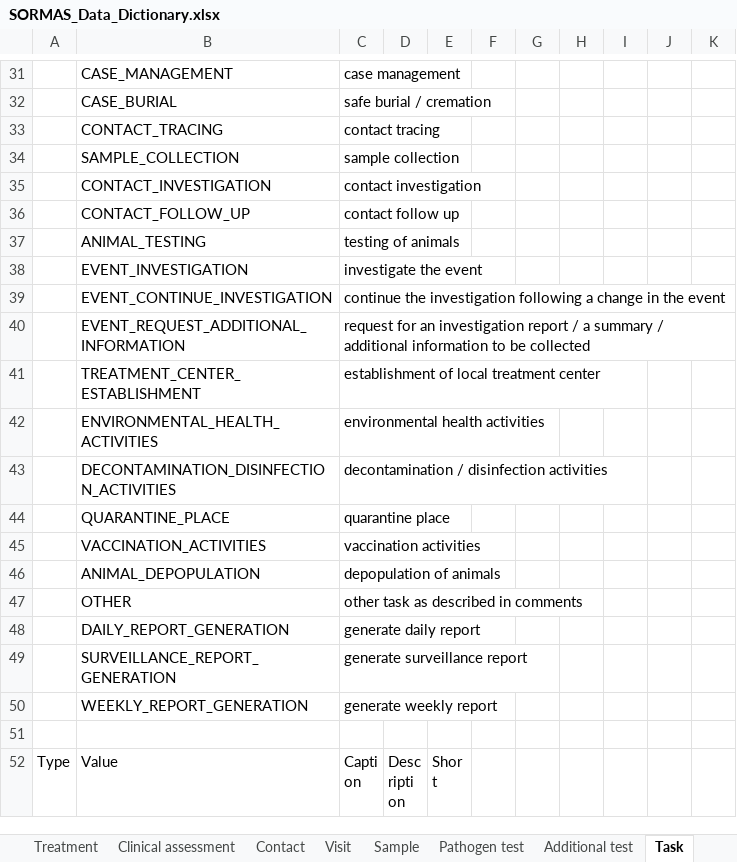
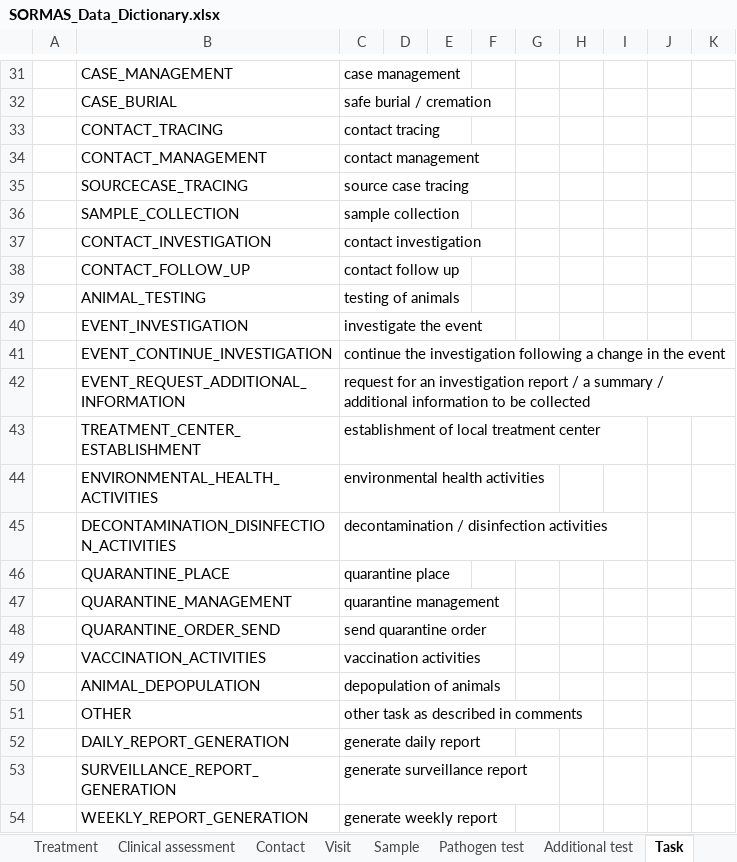
Before and after one commit to omoluabidotcom/APMIS-Project, an Excel workbook: sormas-api/src/main/resources/doc/SORMAS_Data_Dictionary.xlsx, sheet Task, drawn as a sheet; only a part is shown, gaps mark what is left out; the shorter side is filled out with more unchanged rows; values as stored, in another font and other column widths than the file's, no borders; table styles not drawn; the diff names each change by its address in the sheet, - before the commit and + after, or states it on an @@ line.

```diff
--- a/sormas-api/src/main/resources/doc/SORMAS_Data_Dictionary.xlsx (sheet Task)
+++ b/sormas-api/src/main/resources/doc/SORMAS_Data_Dictionary.xlsx (sheet Task)
+row 34:  | CONTACT_MANAGEMENT | contact management
+row 35:  | SOURCECASE_TRACING | source case tracing
+row 47:  | QUARANTINE_MANAGEMENT | quarantine management
+row 48:  | QUARANTINE_ORDER_SEND | send quarantine order
```
Also changed, not shown: sheet About, sormas-api/src/main/resources/doc/SORMAS_User_Rights.xlsx, 32 other files.
